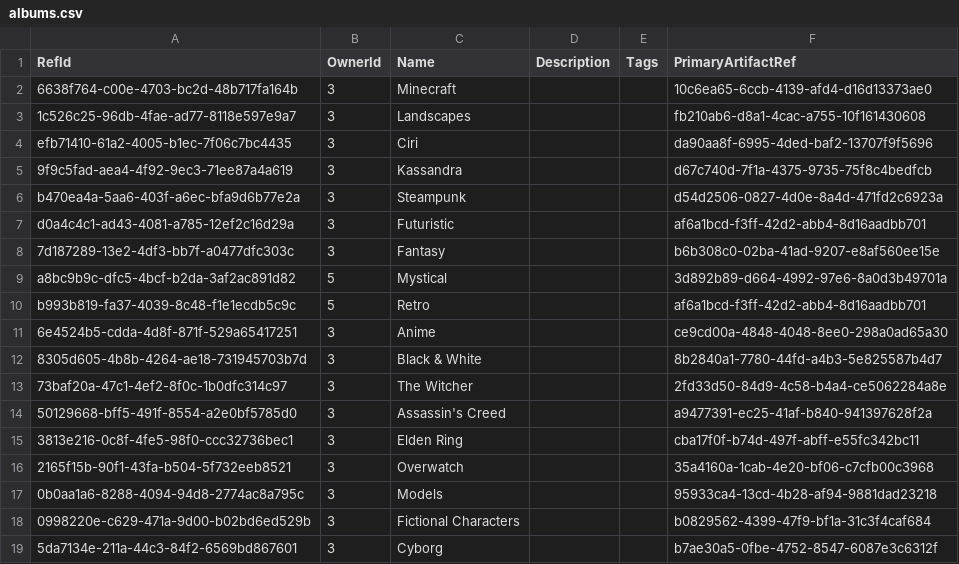
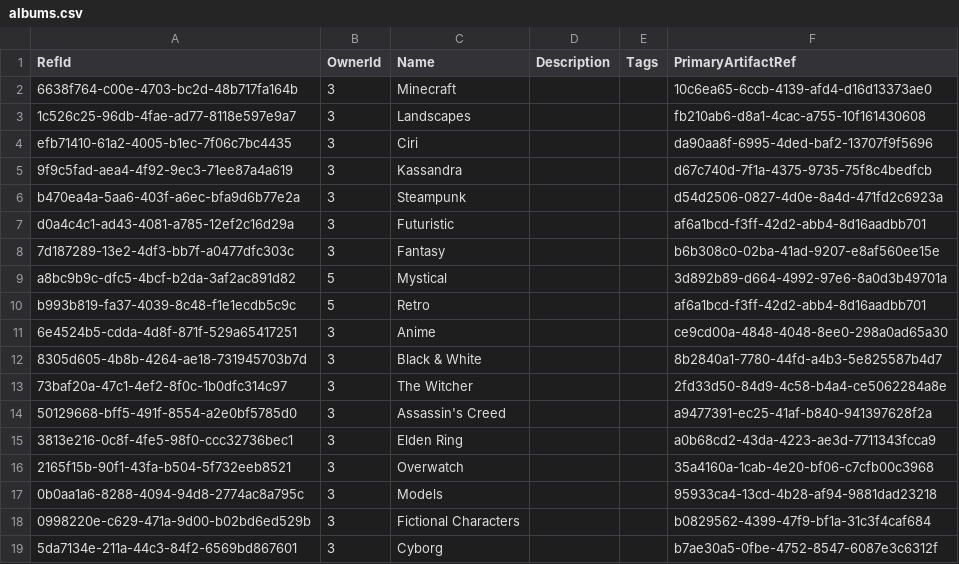
Before and after one commit to NetCoreApps/BlazorDiffusionWasm, a CSV file: BlazorDiffusion/App_Data/seed/albums.csv, drawn as a sheet.

```diff
--- a/BlazorDiffusion/App_Data/seed/albums.csv
+++ b/BlazorDiffusion/App_Data/seed/albums.csv
@@ -14,3 +14,3 @@ b993b819-fa37-4039-8c48-f1e1ecdb5c9c,5,Retro,,,af6a1bcd-f3ff-42d2-abb4-8d16aadbb
 50129668-bff5-491f-8554-a2e0bf5785d0,3,Assassin's Creed,,,a9477391-ec25-41af-b840-941397628f2a
-3813e216-0c8f-4fe5-98f0-ccc32736bec1,3,Elden Ring,,,cba17f0f-b74d-497f-abff-e55fc342bc11
+3813e216-0c8f-4fe5-98f0-ccc32736bec1,3,Elden Ring,,,a0b68cd2-43da-4223-ae3d-7711343fcca9
 2165f15b-90f1-43fa-b504-5f732eeb8521,3,Overwatch,,,35a4160a-1cab-4e20-bf06-c7cfb00c3968
```
Also changed, not shown: BlazorDiffusion/App_Data/seed/album-artifacts.csv, BlazorDiffusion/App_Data/seed/artifact-likes.csv.
